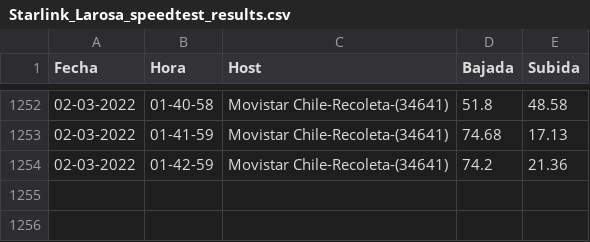
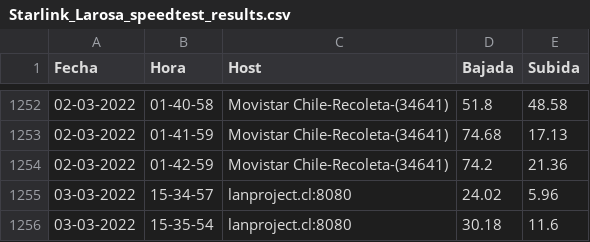
Before and after one commit to Radagast433/DowntimeRegister, a CSV file: Results/Starlink_Larosa_speedtest_results.csv, drawn as a sheet; only a part is shown, gaps mark what is left out; the diff names each change by its address in the sheet, - before the commit and + after, or states it on an @@ line.

```diff
--- a/Results/Starlink_Larosa_speedtest_results.csv
+++ b/Results/Starlink_Larosa_speedtest_results.csv
+row 1255: 03-03-2022 | 15-34-57 | lanproject.cl:8080 | 24.02 | 5.96
+row 1256: 03-03-2022 | 15-35-54 | lanproject.cl:8080 | 30.18 | 11.6
```
Also changed, not shown: Data/Starlink_Larosa_speedtest_data.csv, 1 other file.
